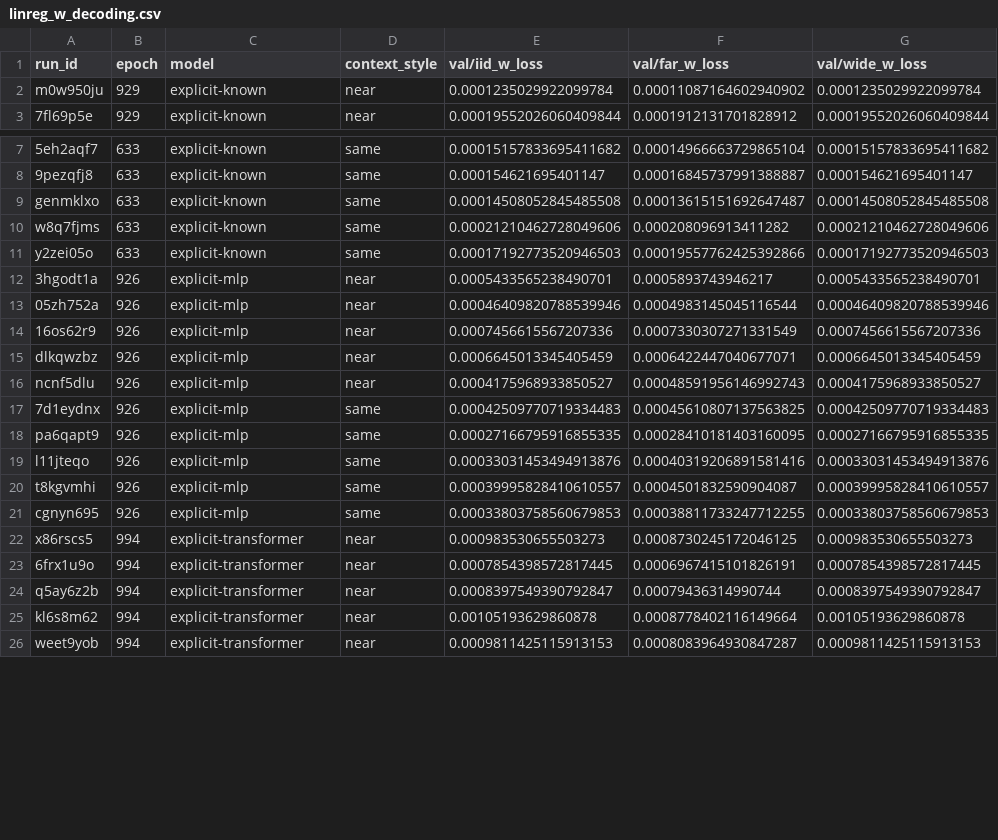
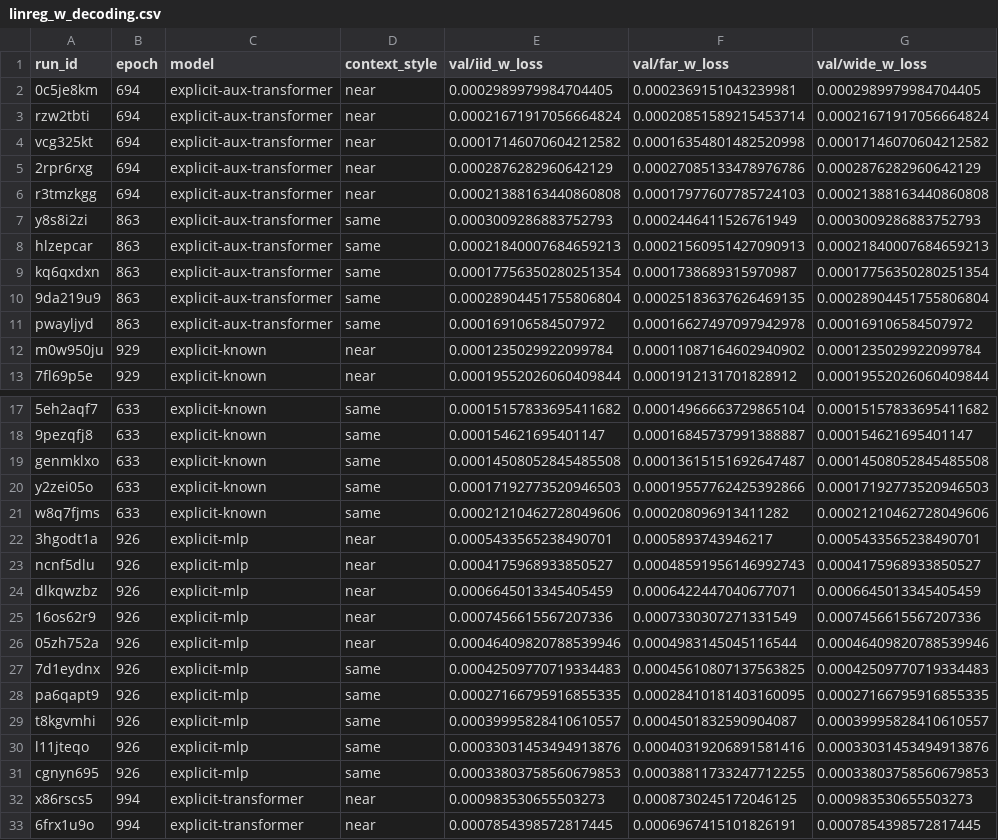
Before and after one commit to EricElmoznino/explicit_implicit_icl, a CSV file: notebooks/neurips/data/linreg_w_decoding.csv, drawn as a sheet; only a part is shown, gaps mark what is left out; the shorter side is filled out with more unchanged rows; the diff covers the shown part only; the diff names each change by its address in the sheet, - before the commit and + after, or states it on an @@ line.

```diff
--- a/notebooks/neurips/data/linreg_w_decoding.csv
+++ b/notebooks/neurips/data/linreg_w_decoding.csv
+row 2: 0c5je8km | 694 | explicit-aux-transformer | near | 0.0002989979984704405 | 0.0002369151043239981 | 0.0002989979984704405
+row 3: rzw2tbti | 694 | explicit-aux-transformer | near | 0.00021671917056664824 | 0.00020851589215453714 | 0.00021671917056664824
+row 4: vcg325kt | 694 | explicit-aux-transformer | near | 0.00017146070604212582 | 0.00016354801482520998 | 0.00017146070604212582
+row 5: 2rpr6rxg | 694 | explicit-aux-transformer | near | 0.0002876282960642129 | 0.00027085133478976786 | 0.0002876282960642129
+row 6: r3tmzkgg | 694 | explicit-aux-transformer | near | 0.00021388163440860808 | 0.00017977607785724103 | 0.00021388163440860808
+row 7: y8s8i2zi | 863 | explicit-aux-transformer | same | 0.0003009286883752793 | 0.0002446411526761949 | 0.0003009286883752793
+row 8: hlzepcar | 863 | explicit-aux-transformer | same | 0.00021840007684659213 | 0.00021560951427090913 | 0.00021840007684659213
+row 9: kq6qxdxn | 863 | explicit-aux-transformer | same | 0.00017756350280251354 | 0.0001738689315970987 | 0.00017756350280251354
+row 10: 9da219u9 | 863 | explicit-aux-transformer | same | 0.00028904451755806804 | 0.00025183637626469135 | 0.00028904451755806804
+row 11: pwayljyd | 863 | explicit-aux-transformer | same | 0.000169106584507972 | 0.00016627497097942978 | 0.000169106584507972
@@ row 11 moved to row 20: y2zei05o @@
@@ row 16 moved to row 23: ncnf5dlu @@
@@ row 15 moved to row 24: dlkqwzbz @@
@@ row 14 moved to row 25: 16os62r9 @@
@@ row 20 moved to row 29: t8kgvmhi @@
```
Also changed, not shown: 1 moved row elsewhere in this file, notebooks/neurips/data/lincls_w_decoding.csv, notebooks/neurips/data/lowrankmlpcls_w_decoding.csv, 7 other files.
